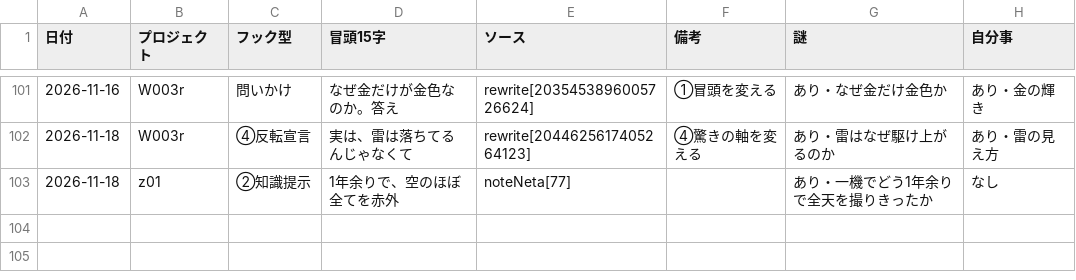
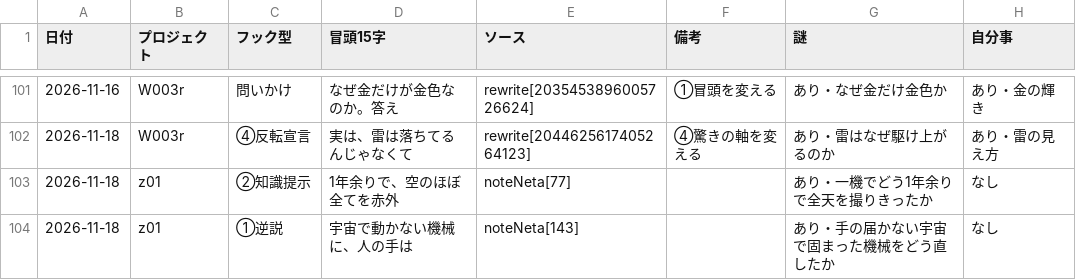
Before and after one commit to useakat/xClaude, a CSV file: logs/hook_records.csv, drawn as a sheet; only a part is shown, gaps mark what is left out; the diff names each change by its address in the sheet, - before the commit and + after, or states it on an @@ line.

Commit message:
record(hooks): z01 フック型を記録 (noteNeta[143] マーズ・エクスプレス アンテナ太陽加熱)

```diff
--- a/logs/hook_records.csv
+++ b/logs/hook_records.csv
+row 104: 2026-11-18 | z01 | ①逆説 | 宇宙で動かない機械に、人の手は | noteNeta[143] |  | あり・手の届かない宇宙で固まった機械をどう直したか | なし
```
